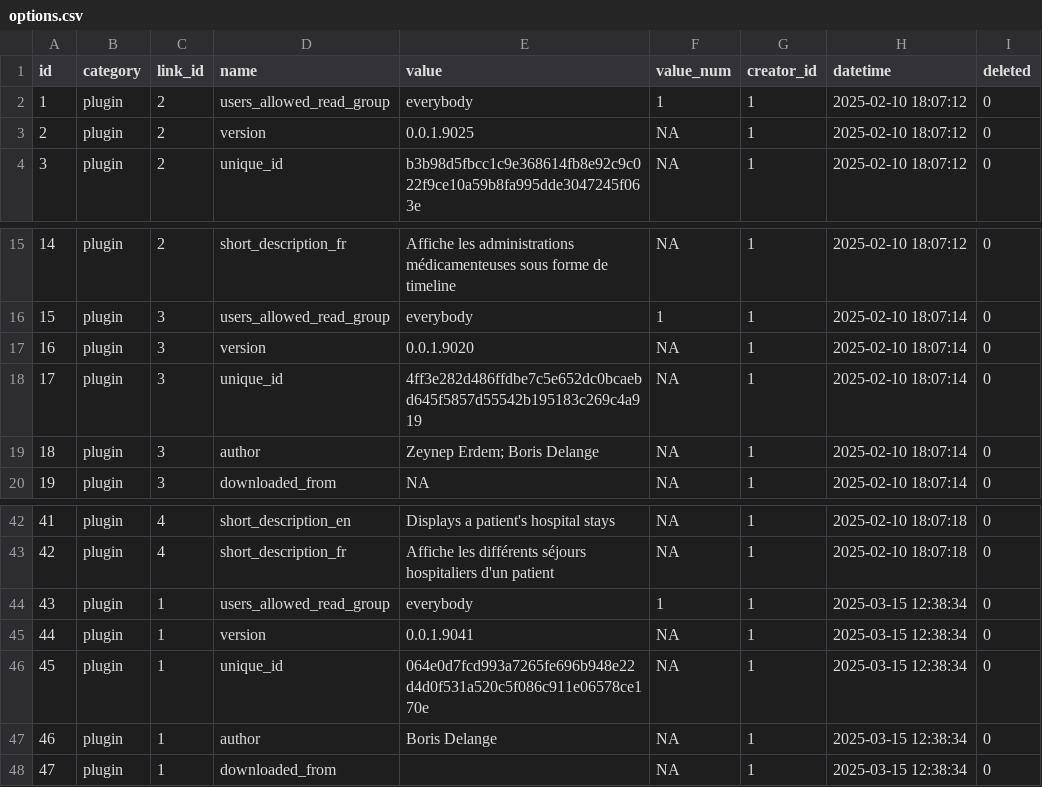
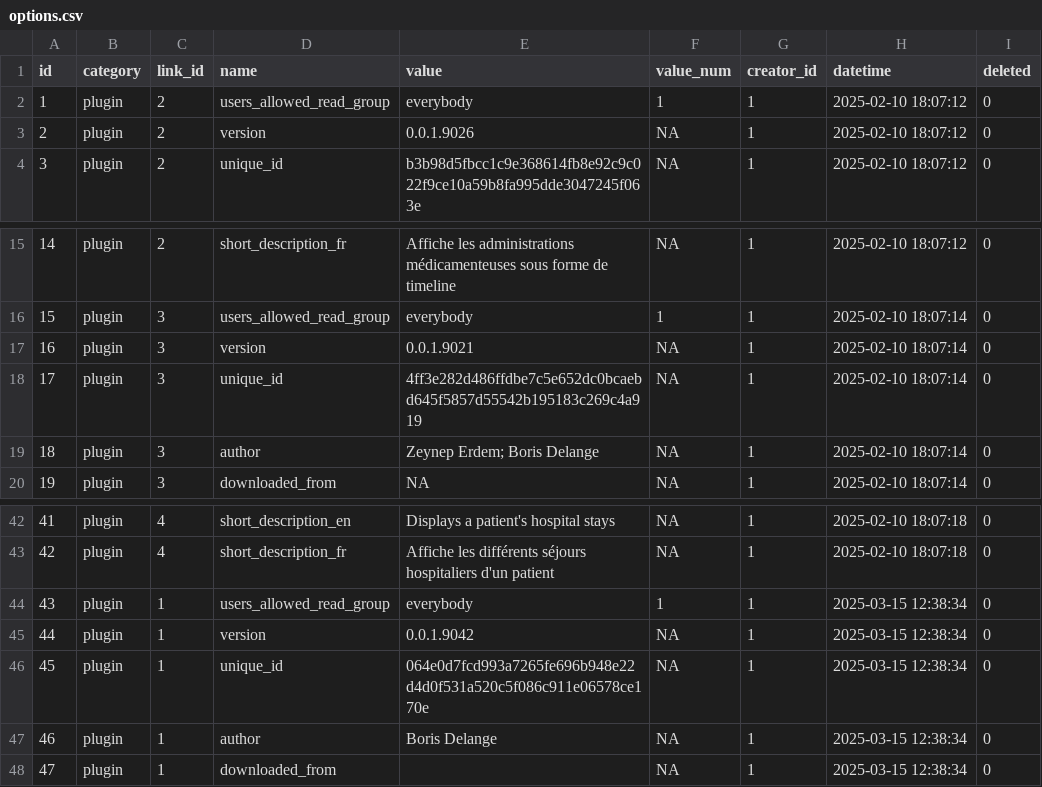
Before and after one commit to BorisDelange/LinkR-content, a CSV file: projects/linkr_demo/app_db/options.csv, drawn as a sheet; only a part is shown, gaps mark what is left out; the diff names each change by its address in the sheet, - before the commit and + after, or states it on an @@ line.

```diff
--- a/projects/linkr_demo/app_db/options.csv
+++ b/projects/linkr_demo/app_db/options.csv
-E3 (value): 0.0.1.9025
+E3 (value): 0.0.1.9026
-E17 (value): 0.0.1.9020
+E17 (value): 0.0.1.9021
-E45 (value): 0.0.1.9041
+E45 (value): 0.0.1.9042
```
Also changed, not shown: projects/linkr_demo/app_db/plugins.csv, projects/linkr_demo/app_db/widgets_options.csv, 8 other files.
